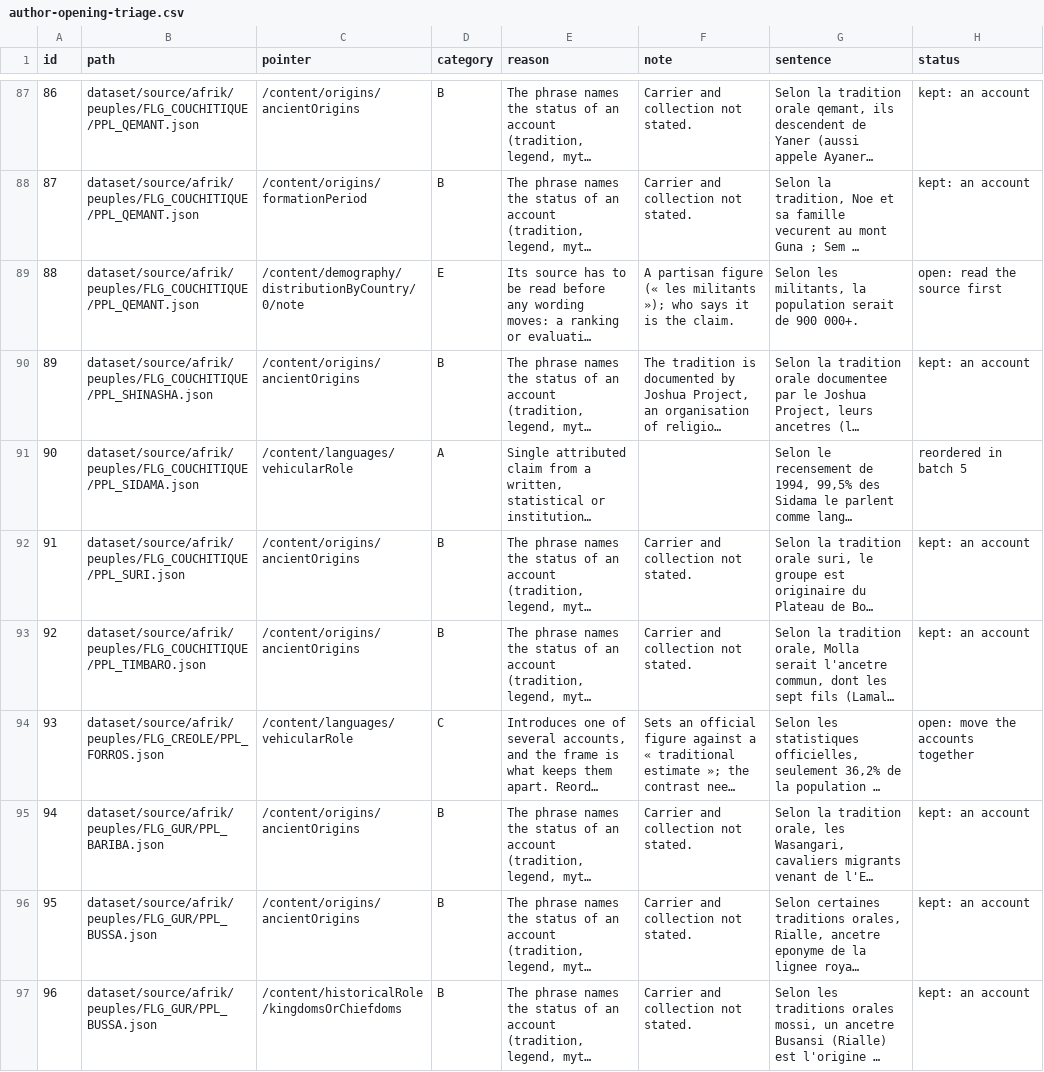
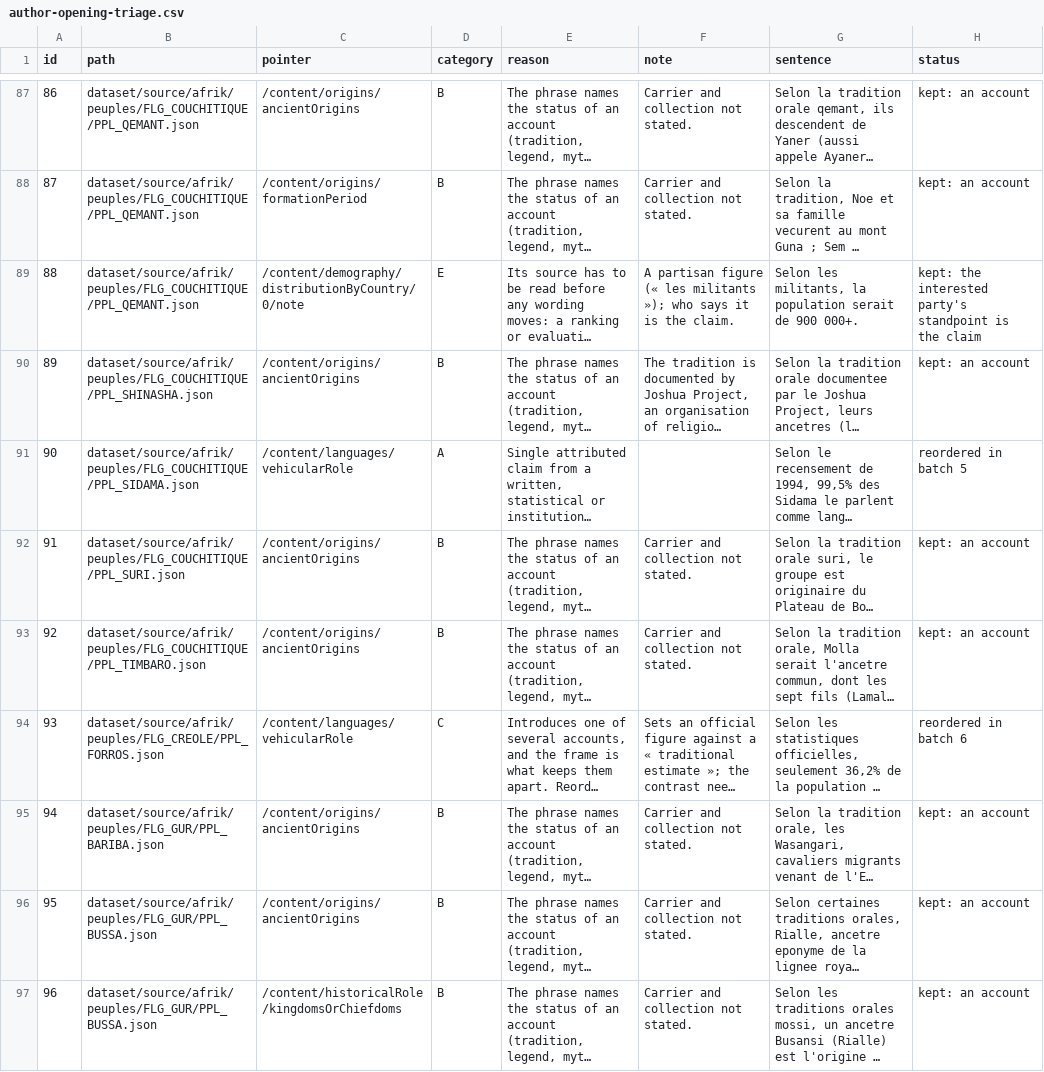
Before and after one commit to big-emotion/EthniAfrica, a CSV file: docs/editorial/remediation-2026-09-30/author-opening-triage.csv, drawn as a sheet; only a part is shown, gaps mark what is left out; long unchanged cells end in …; the diff covers the shown part only; the diff names each change by its address in the sheet, - before the commit and + after, or states it on an @@ line.

Commit message:
fix(corpus): merge the Bissa fiches, settle doubtful notes, continue C18 (#1481)
* fix(corpus): merge the Bissa fiches, settle doubtful notes, continue C18

Bissa x3 merged into PPL_BISSA via the retired-identifiers ledger.

Tutrugbu, Toma/Loma, Nganguela: stale duplicate notes replaced.

No separate Ganguela fiche: Ganguela is a spelling of Nganguela.

C18: 7 more sentences reordered. Ratchets and Nommer figures updated.

* fix(corpus): attribute the Krou name derivation to its source

The Britannica of 1911 says the name is probably from Kraoh; the fiche said the most solid hypothesis with no one to rank it.

Adja stays open: its source cannot be identified.

```diff
--- a/docs/editorial/remediation-2026-09-30/author-opening-triage.csv
+++ b/docs/editorial/remediation-2026-09-30/author-opening-triage.csv
-H89 (status): open: read the source first
+H89 (status): kept: the interested party's standpoint is the claim
-H94 (status): open: move the accounts together
+H94 (status): reordered in batch 6
```
Also changed, not shown: 18 edited cells elsewhere in this file, 29 other files.
